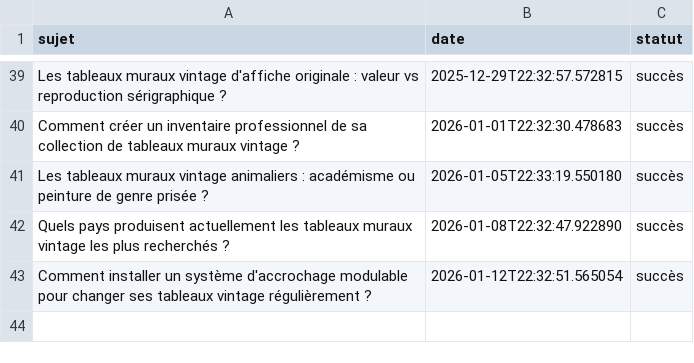
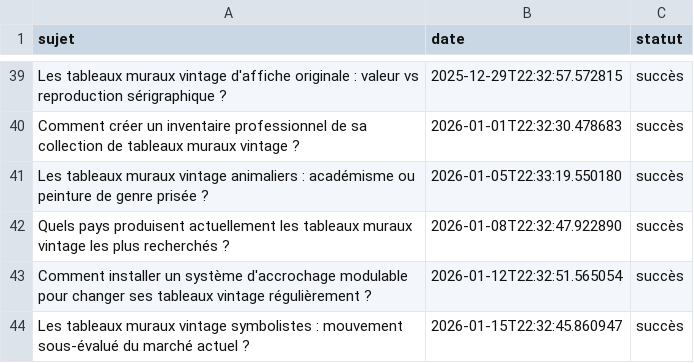
Before and after one commit to Metalosmose21/Vintage-2, a CSV file: sujets_traites.csv, drawn as a sheet; only a part is shown, gaps mark what is left out; the diff names each change by its address in the sheet, - before the commit and + after, or states it on an @@ line.

```diff
--- a/sujets_traites.csv
+++ b/sujets_traites.csv
+row 44: Les tableaux muraux vintage symbolistes : mouvement sous-évalué du marché actuel ? | 2026-01-15T22:32:45.860947 | succès
```
Also changed, not shown: sujets.csv.
